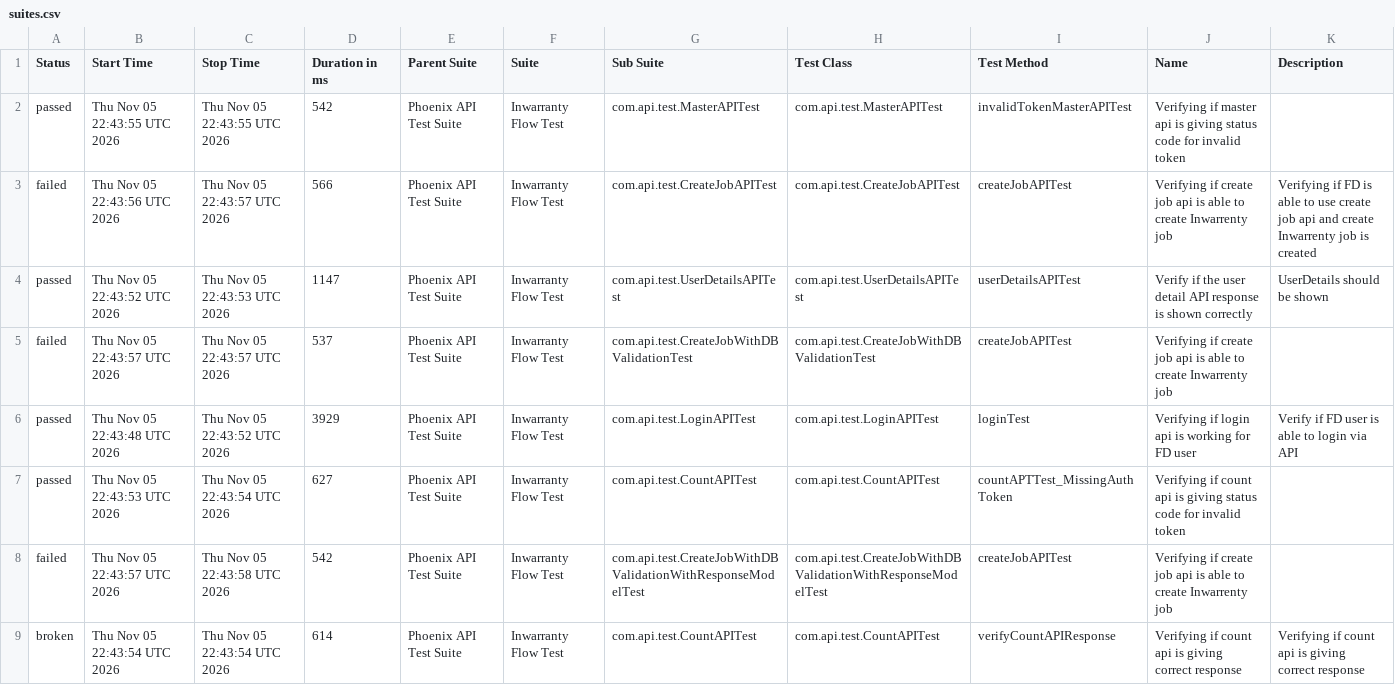
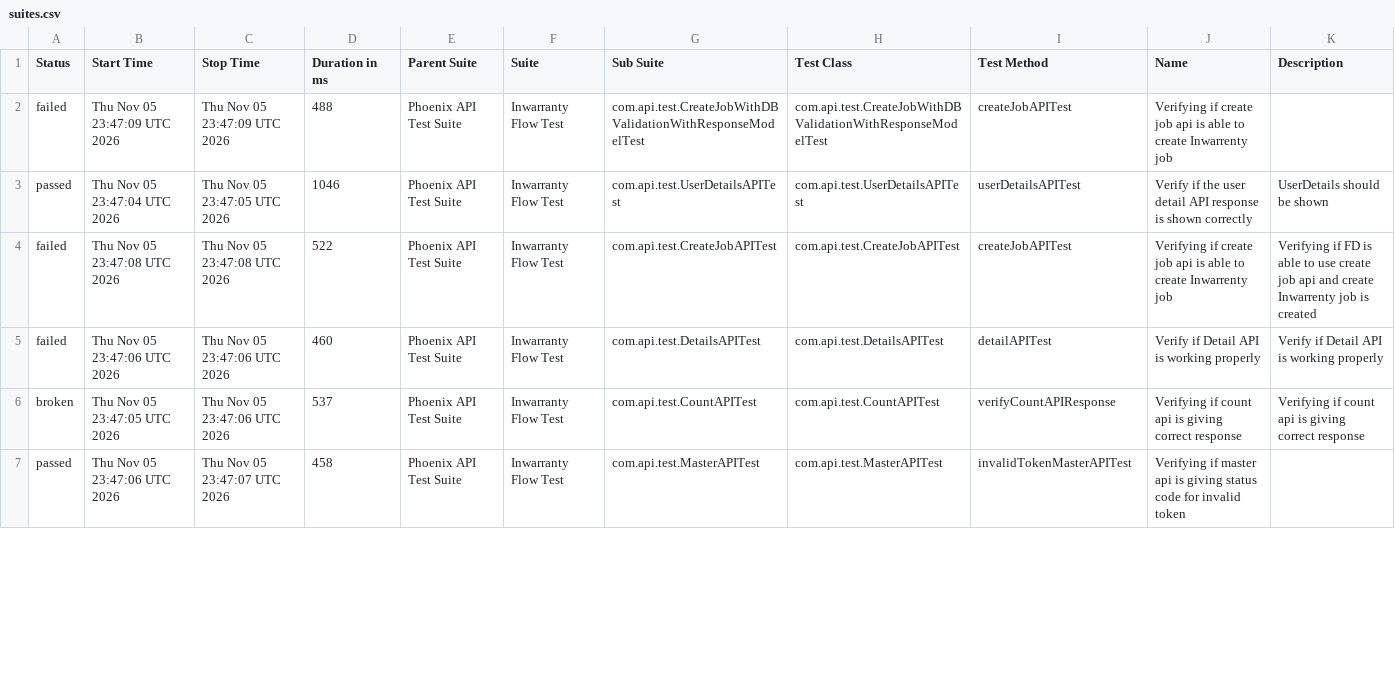
Before and after one commit to manasi7830/PhoneixTestAutomationFramework, a CSV file: data/suites.csv, drawn as a sheet; only a part is shown; the diff covers the shown part only.

```diff
--- a/data/suites.csv
+++ b/data/suites.csv
@@ -1,9 +1,7 @@
 "Status","Start Time","Stop Time","Duration in ms","Parent Suite","Suite","Sub Suite","Test Class","Test Method","Name","Description"
-"passed","Thu Nov 05 22:43:55 UTC 2026","Thu Nov 05 22:43:55 UTC 2026","542","Phoenix API Test Suite","Inwarranty Flow Test","com.api.test.MasterAPITest","com.api.test.MasterAPITest","invalidTokenMasterAPITest","Verifying if master api is giving status code for invalid token ",""
-"failed","Thu Nov 05 22:43:56 UTC 2026","Thu Nov 05 22:43:57 UTC 2026","566","Phoenix API Test Suite","Inwarranty Flow Test","com.api.test.CreateJobAPITest","com.api.test.CreateJobAPITest","createJobAPITest","Verifying if create job api is able to create Inwarrenty job","Verifying if  FD is able to use create job api and create Inwarrenty job is created"
-"passed","Thu Nov 05 22:43:52 UTC 2026","Thu Nov 05 22:43:53 UTC 2026","1147","Phoenix API Test Suite","Inwarranty Flow Test","com.api.test.UserDetailsAPITest","com.api.test.UserDetailsAPITest","userDetailsAPITest","Verify if the user detail API response is shown correctly","UserDetails should be shown"
-"failed","Thu Nov 05 22:43:57 UTC 2026","Thu Nov 05 22:43:57 UTC 2026","537","Phoenix API Test Suite","Inwarranty Flow Test","com.api.test.CreateJobWithDBValidationTest","com.api.test.CreateJobWithDBValidationTest","createJobAPITest","Verifying if create job api is able to create Inwarrenty job",""
-"passed","Thu Nov 05 22:43:48 UTC 2026","Thu Nov 05 22:43:52 UTC 2026","3929","Phoenix API Test Suite","Inwarranty Flow Test","com.api.test.LoginAPITest","com.api.test.LoginAPITest","loginTest","Verifying if login api is working for FD user","Verify if FD user is able to login via API"
-"passed","Thu Nov 05 22:43:53 UTC 2026","Thu Nov 05 22:43:54 UTC 2026","627","Phoenix API Test Suite","Inwarranty Flow Test","com.api.test.CountAPITest","com.api.test.CountAPITest","countAPTTest_MissingAuthToken","Verifying if count api is giving status code for invalid token ",""
-"failed","Thu Nov 05 22:43:57 UTC 2026","Thu Nov 05 22:43:58 UTC 2026","542","Phoenix API Test Suite","Inwarranty Flow Test","com.api.test.CreateJobWithDBValidationWithResponseModelTest","com.api.test.CreateJobWithDBValidationWithResponseModelTest","createJobAPITest","Verifying if create job api is able to create Inwarrenty job",""
-"broken","Thu Nov 05 22:43:54 UTC 2026","Thu Nov 05 22:43:54 UTC 2026","614","Phoenix API Test Suite","Inwarranty Flow Test","com.api.test.CountAPITest","com.api.test.CountAPITest","verifyCountAPIResponse","Verifying if count api is giving correct response","Verifying if count api is giving correct response"
+"failed","Thu Nov 05 23:47:09 UTC 2026","Thu Nov 05 23:47:09 UTC 2026","488","Phoenix API Test Suite","Inwarranty Flow Test","com.api.test.CreateJobWithDBValidationWithResponseModelTest","com.api.test.CreateJobWithDBValidationWithResponseModelTest","createJobAPITest","Verifying if create job api is able to create Inwarrenty job",""
+"passed","Thu Nov 05 23:47:04 UTC 2026","Thu Nov 05 23:47:05 UTC 2026","1046","Phoenix API Test Suite","Inwarranty Flow Test","com.api.test.UserDetailsAPITest","com.api.test.UserDetailsAPITest","userDetailsAPITest","Verify if the user detail API response is shown correctly","UserDetails should be shown"
+"failed","Thu Nov 05 23:47:08 UTC 2026","Thu Nov 05 23:47:08 UTC 2026","522","Phoenix API Test Suite","Inwarranty Flow Test","com.api.test.CreateJobAPITest","com.api.test.CreateJobAPITest","createJobAPITest","Verifying if create job api is able to create Inwarrenty job","Verifying if  FD is able to use create job api and create Inwarrenty job is created"
+"failed","Thu Nov 05 23:47:06 UTC 2026","Thu Nov 05 23:47:06 UTC 2026","460","Phoenix API Test Suite","Inwarranty Flow Test","com.api.test.DetailsAPITest","com.api.test.DetailsAPITest","detailAPITest","Verify if Detail API is working properly","Verify if Detail API is working properly"
+"broken","Thu Nov 05 23:47:05 UTC 2026","Thu Nov 05 23:47:06 UTC 2026","537","Phoenix API Test Suite","Inwarranty Flow Test","com.api.test.CountAPITest","com.api.test.CountAPITest","verifyCountAPIResponse","Verifying if count api is giving correct response","Verifying if count api is giving correct response"
+"passed","Thu Nov 05 23:47:06 UTC 2026","Thu Nov 05 23:47:07 UTC 2026","458","Phoenix API Test Suite","Inwarranty Flow Test","com.api.test.MasterAPITest","com.api.test.MasterAPITest","invalidTokenMasterAPITest","Verifying if master api is giving status code for invalid token ",""
```
Also changed, not shown: 2 added rows and 11 edited cells elsewhere in this file, data/behaviors.csv, 57 other files.
